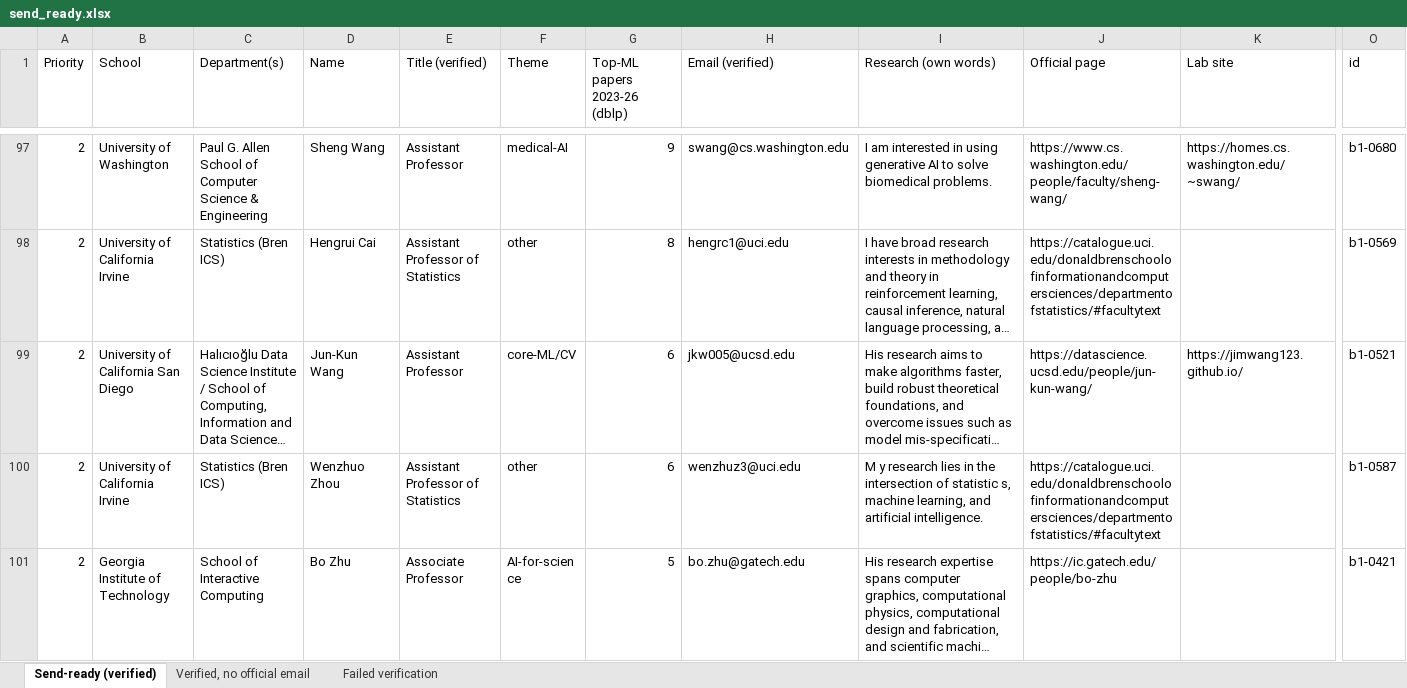
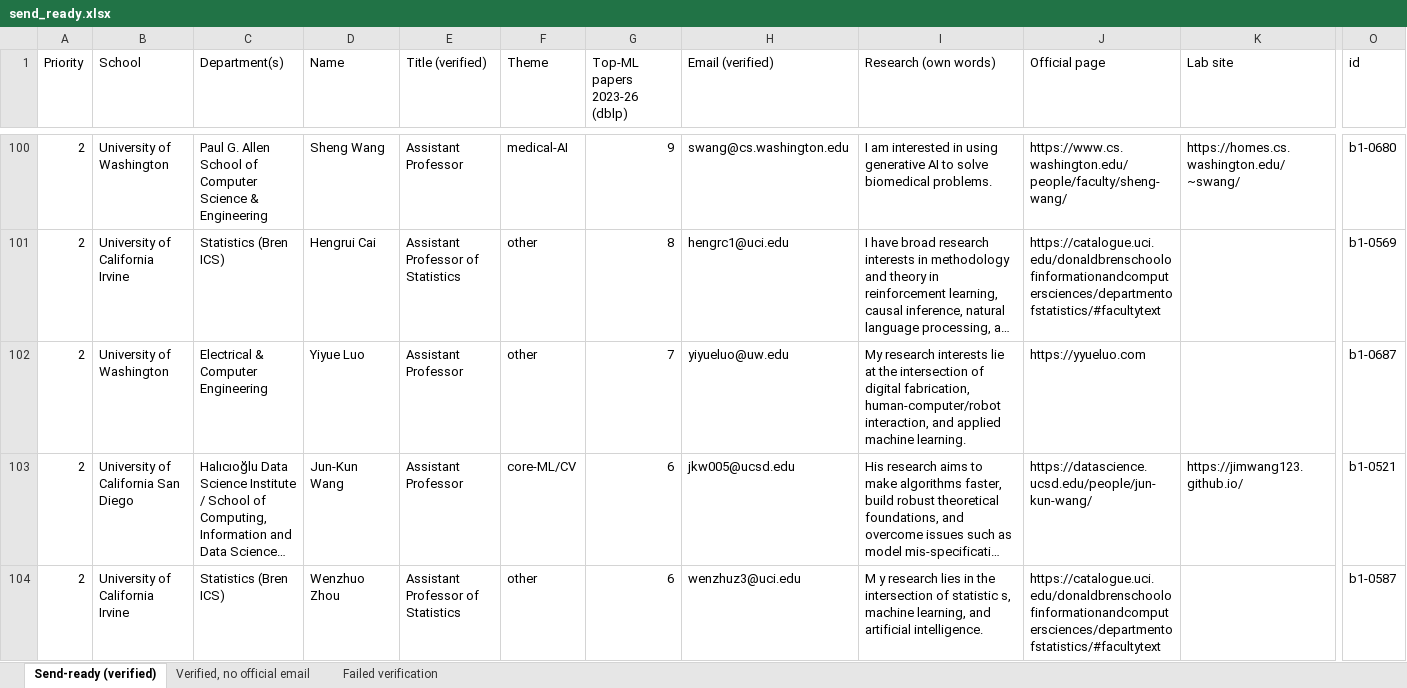
Before and after one commit to allliiita/phd-outreach, an Excel workbook: data/export/send_ready.xlsx, sheet Send-ready (verified), drawn as a sheet; only a part is shown, gaps mark what is left out; the shorter side is filled out with more unchanged rows; long unchanged cells end in …; values as stored, in another font and other column widths than the file's, no borders; rows hold the shown columns only; the diff covers the shown part only; the diff names each change by its address in the sheet, - before the commit and + after, or states it on an @@ line.

```diff
--- a/data/export/send_ready.xlsx (sheet Send-ready (verified))
+++ b/data/export/send_ready.xlsx (sheet Send-ready (verified))
+row 102: 2 | University of Washington | Electrical & Computer Engineering | Yiyue Luo | Assistant Professor | other | 7 | yiyueluo@uw.edu | My research interests lie at the intersection of digital fabrication, human-computer/robot interaction, and applied machine learning. | https://yyueluo.com |  | b1-0687
```
Also changed, not shown: 12 added rows elsewhere in this sheet, sheet Failed verification, sheet Verified, no official email, 10 other files.
